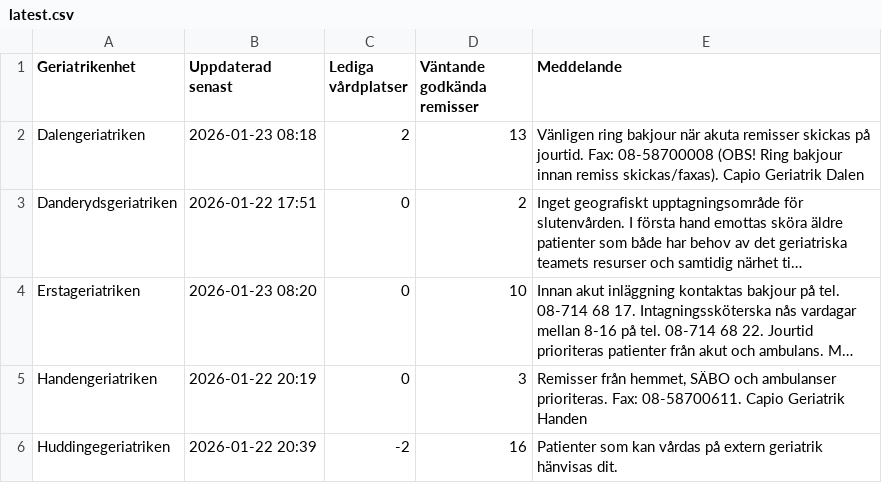
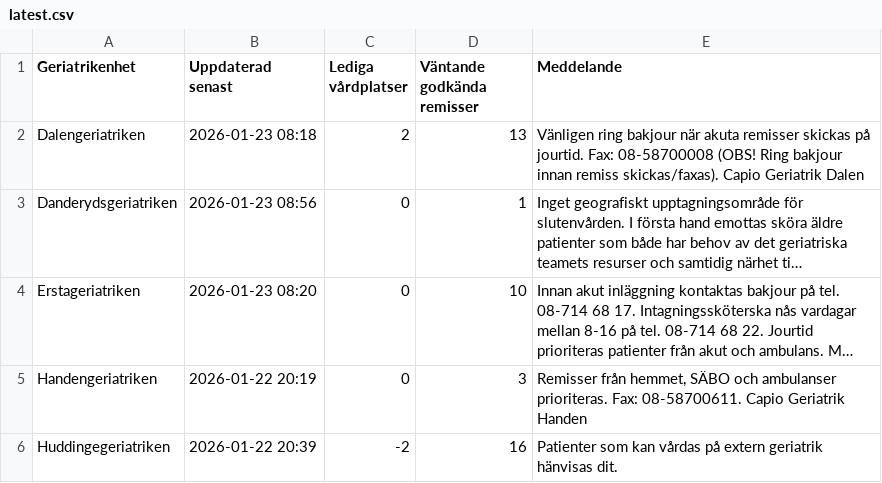
Before and after one commit to HospitalPeter/belport-scraper, a CSV file: latest.csv, drawn as a sheet; only a part is shown; long unchanged cells end in …; the diff names each change by its address in the sheet, - before the commit and + after, or states it on an @@ line.

Commit message:
Update latest scrape

```diff
--- a/latest.csv
+++ b/latest.csv
-B3 (Uppdaterad senast): 2026-01-22 17:51
+B3 (Uppdaterad senast): 2026-01-23 08:56
-D3 (Väntande godkända remisser): 2
+D3 (Väntande godkända remisser): 1
```
Also changed, not shown: 1 other file.
